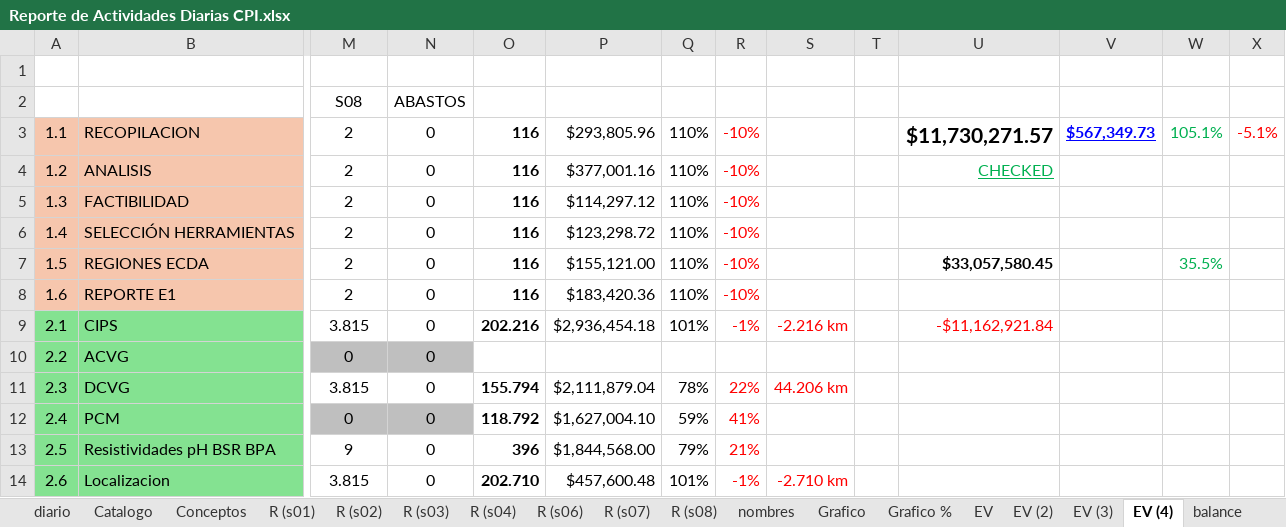
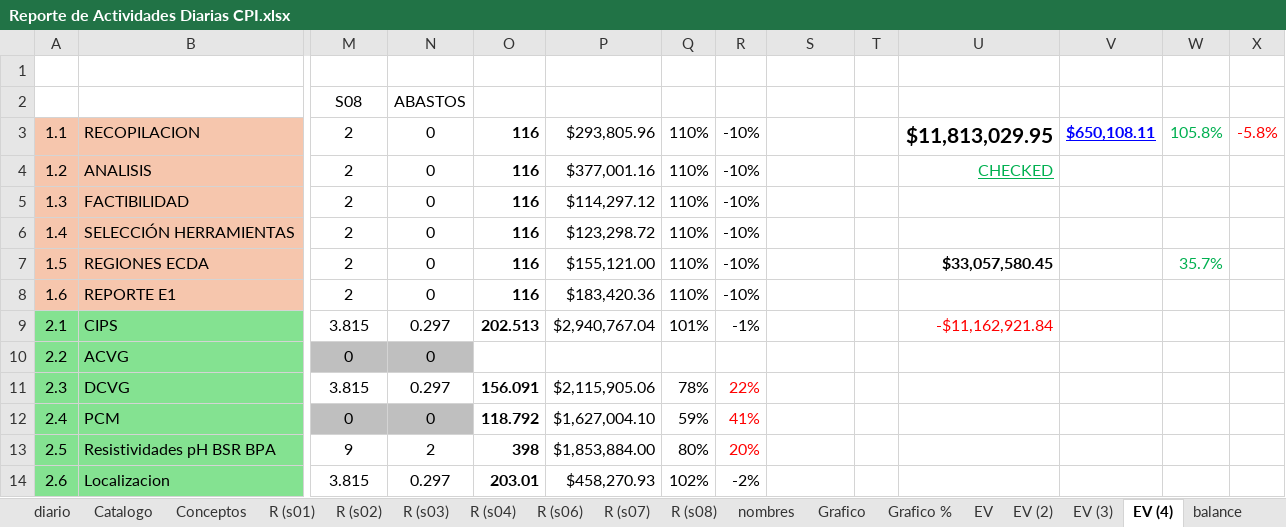
Before and after one commit to crooss/Dash_DGJ, an Excel workbook: data/Reporte de Actividades Diarias CPI.xlsx, sheet EV (4), drawn as a sheet; only a part is shown, gaps mark what is left out; values as stored, in another font and other column widths than the file's, no borders; conditional formats not drawn; the diff covers the shown part only; the diff names each change by its address in the sheet, - before the commit and + after, or states it on an @@ line.

```diff
--- a/data/Reporte de Actividades Diarias CPI.xlsx (sheet EV (4))
+++ b/data/Reporte de Actividades Diarias CPI.xlsx (sheet EV (4))
-R3:R9 text colour: #FF0000
+R3:R9 text colour: black
-U3: $11,730,271.57
+U3: $11,813,029.95
-V3: $567,349.73
+V3: $650,108.11
-W3: 105.1%
+W3: 105.8%
-X3: -5.1%
+X3: -5.8%
-W7: 35.5%
+W7: 35.7%
-N9: 0
+N9: 0.297
-O9: 202.216
+O9: 202.513
-P9: $2,936,454.18
+P9: $2,940,767.04
-S9: -2.216 km
+S9: (empty)
-N11: 0
+N11: 0.297
-O11: 155.794
+O11: 156.091
-P11: $2,111,879.04
+P11: $2,115,905.06
-S11: 44.206 km
+S11: (empty)
-N13: 0
+N13: 2
-O13: 396
+O13: 398
-P13: $1,844,568.00
+P13: $1,853,884.00
-Q13: 79%
+Q13: 80%
-R13: 21%
+R13: 20%
-N14: 0
+N14: 0.297
-O14: 202.710
+O14: 203.01
-P14: $457,600.48
+P14: $458,270.93
-Q14: 101%
+Q14: 102%
-R14: -1%
+R14: -2%
-R14 text colour: #FF0000
+R14 text colour: black
-S14: -2.710 km
+S14: (empty)
```
Also changed, not shown: 19 edited cells and cell formats elsewhere in this sheet, sheet EV, sheet Grafico, sheet diario, sheet waterfall, sheet EV SPIN, sheet EV (3), 5 more sheets, formulas that keep their value, hidden cells, charts or pictures.
